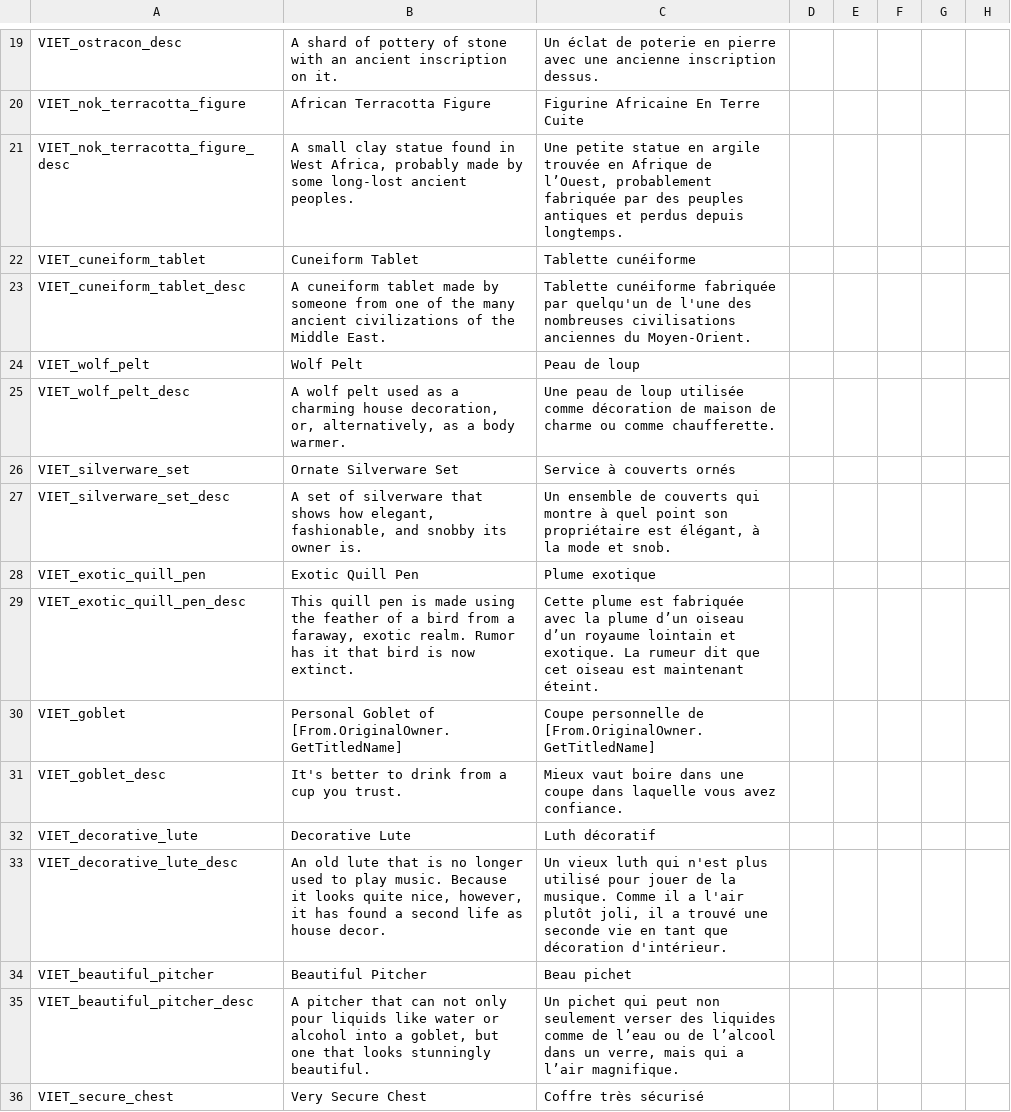
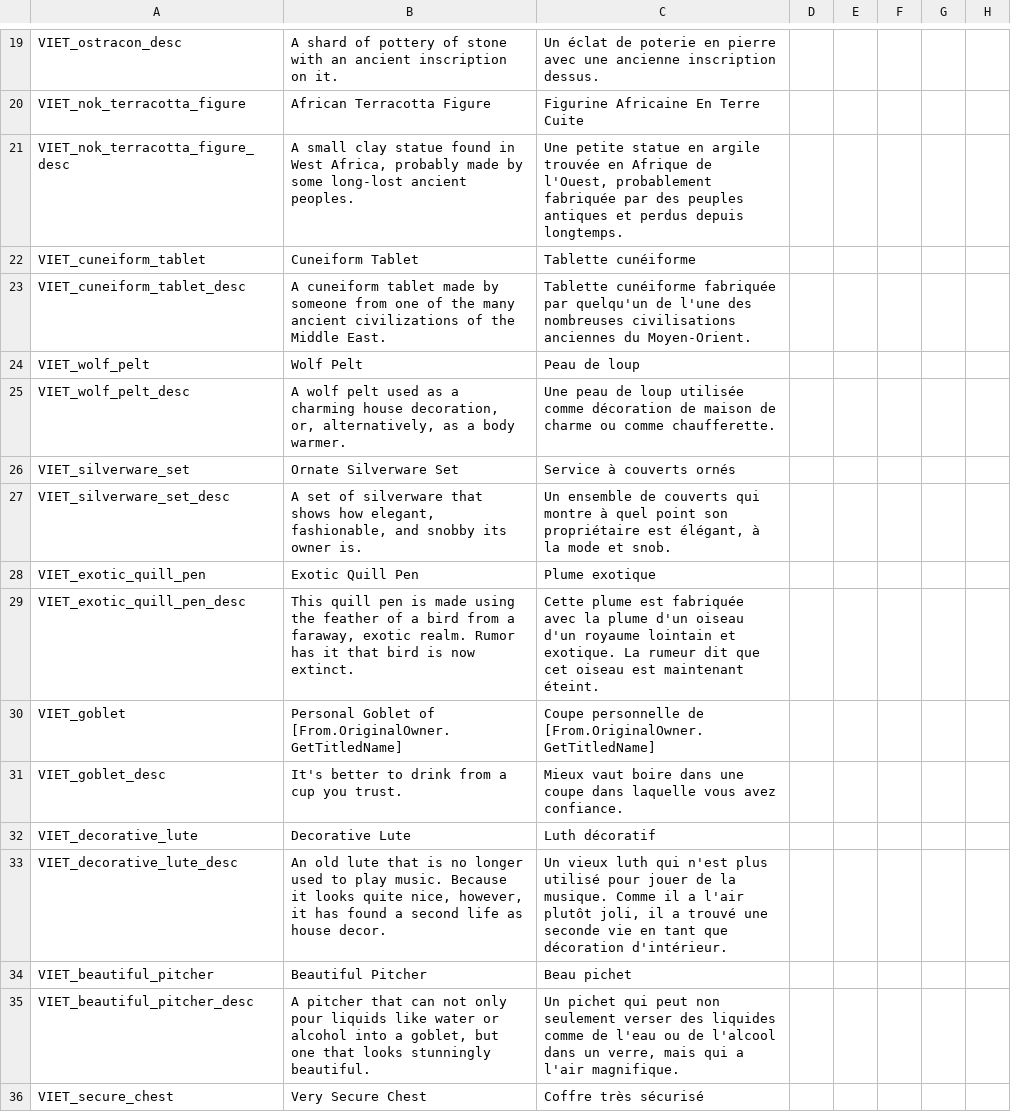
Before and after one commit to LlywelynapGruffudd/fuzzy-octo-disco, a CSV file: localisation/VIET_artifacts.csv, drawn as a sheet; only a part is shown, gaps mark what is left out; the diff covers the shown part only; the diff names each change by its address in the sheet, - before the commit and + after, or states it on an @@ line.

```diff
--- a/localisation/VIET_artifacts.csv
+++ b/localisation/VIET_artifacts.csv
-C21: …Afrique de l’Ouest, probablement fabriquée…
+C21: …Afrique de l'Ouest, probablement fabriquée…
-C29: …la plume d’un oiseau d’un royaume lointain…
+C29: …la plume d'un oiseau d'un royaume lointain…
-C35: …comme de l’eau ou de l’alcool dans un verre, mais qui a l’air magnifique.
+C35: …comme de l'eau ou de l'alcool dans un verre, mais qui a l'air magnifique.
```
Also changed, not shown: 28 added rows elsewhere in this file.
